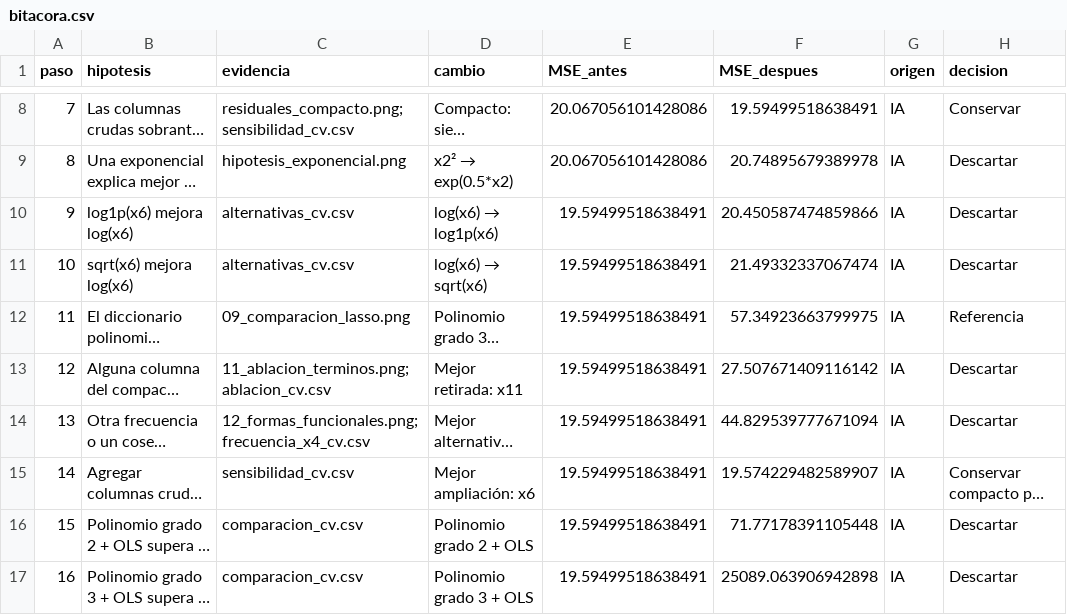
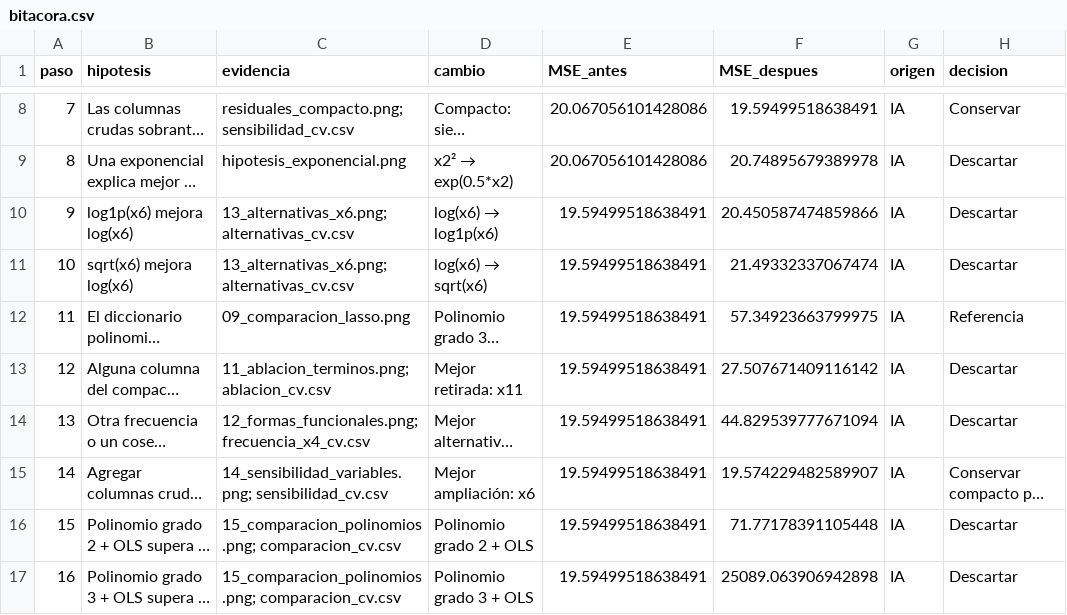
Before and after one commit to HarryGomar/mineria_datos, a CSV file: tareas/resultados_208999/bitacora.csv, drawn as a sheet; only a part is shown, gaps mark what is left out; long unchanged cells end in …; the diff names each change by its address in the sheet, - before the commit and + after, or states it on an @@ line.

Commit message:
Completa gráficas y comentarios de la Tarea 01

```diff
--- a/tareas/resultados_208999/bitacora.csv
+++ b/tareas/resultados_208999/bitacora.csv
-C10:C11 (evidencia): alternativas_cv.csv
+C10:C11 (evidencia): 13_alternativas_x6.png; alternativas_cv.csv
-C15 (evidencia): sensibilidad_cv.csv
+C15 (evidencia): 14_sensibilidad_variables.png; sensibilidad_cv.csv
-C16:C17 (evidencia): comparacion_cv.csv
+C16:C17 (evidencia): 15_comparacion_polinomios.png; comparacion_cv.csv
```
Also changed, not shown: 7 other files.
